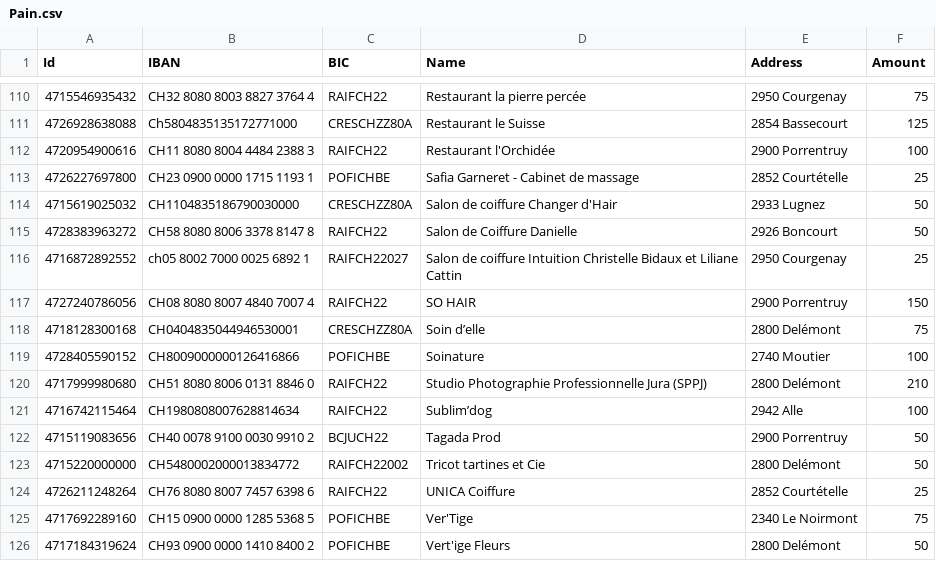
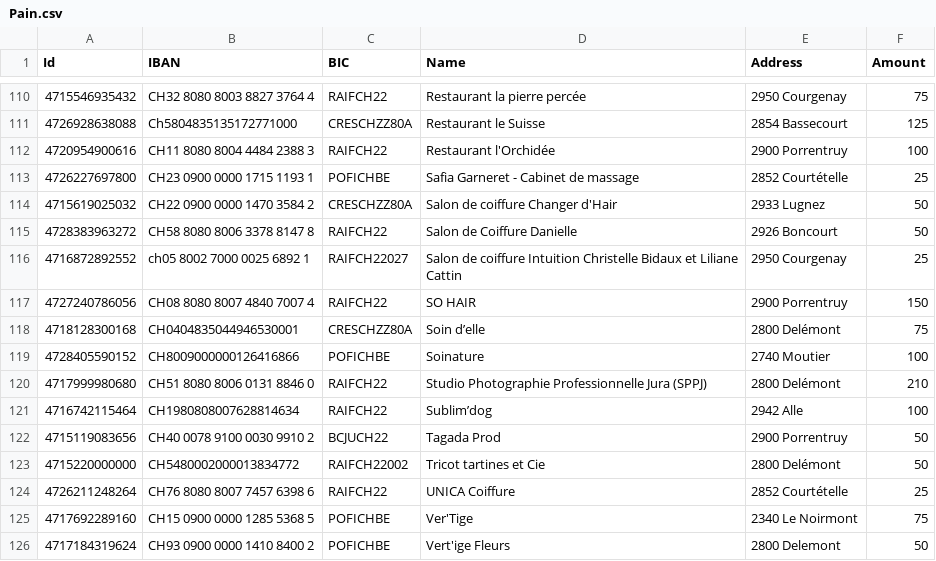
Before and after one commit to eHyve/sacj, a CSV file: Sacj.Api/Pain.csv, drawn as a sheet; only a part is shown, gaps mark what is left out; the diff covers the shown part only.

```diff
--- a/Sacj.Api/Pain.csv
+++ b/Sacj.Api/Pain.csv
@@ -113,2 +113,2 @@ Id,IBAN,BIC,Name,Address,Amount
 4726227697800,CH23 0900 0000 1715 1193 1,POFICHBE,Safia Garneret - Cabinet de massage,2852 Courtételle,25
-4715619025032,CH1104835186790030000,CRESCHZZ80A,Salon de coiffure Changer d'Hair,2933 Lugnez,50
+4715619025032,CH22 0900 0000 1470 3584 2,CRESCHZZ80A ,Salon de coiffure Changer d'Hair ,2933 Lugnez,50
@@ -125,2 +125,2 @@ Id,IBAN,BIC,Name,Address,Amount
 4717692289160,CH15 0900 0000 1285 5368 5,POFICHBE,Ver'Tige,2340 Le Noirmont,75
-4717184319624,CH93 0900 0000 1410 8400 2,POFICHBE,Vert'ige Fleurs,2800 Delémont,50
+4717184319624,CH93 0900 0000 1410 8400 2 ,POFICHBE,Vert'ige Fleurs ,2800 Delemont ,50
```
Also changed, not shown: 2 added rows, 2 removed rows and 4 edited cells elsewhere in this file, 4 other files.
